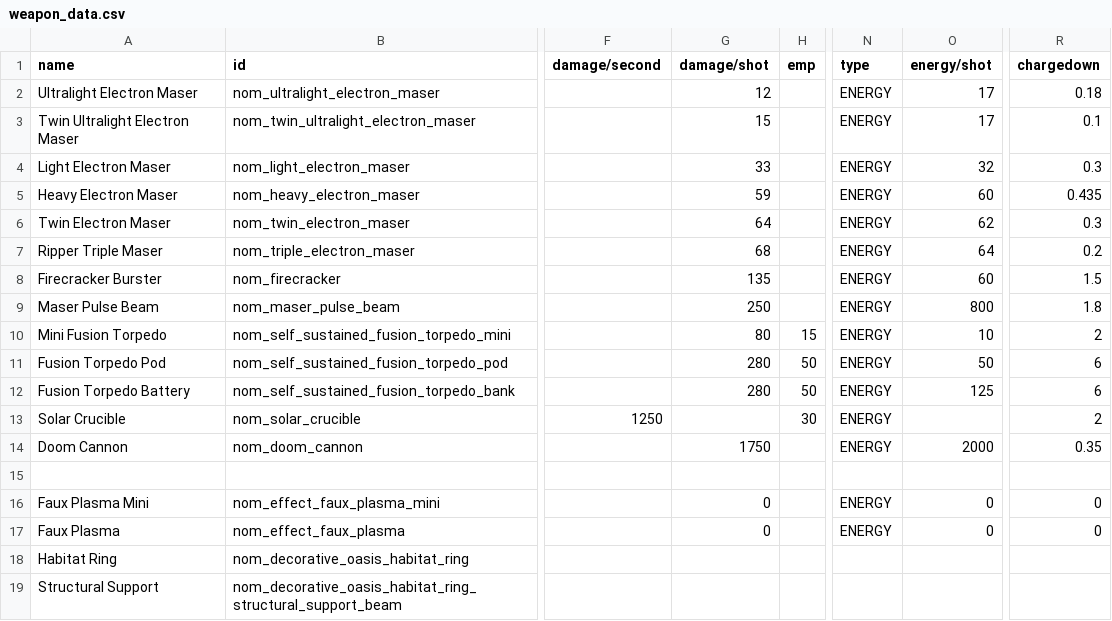
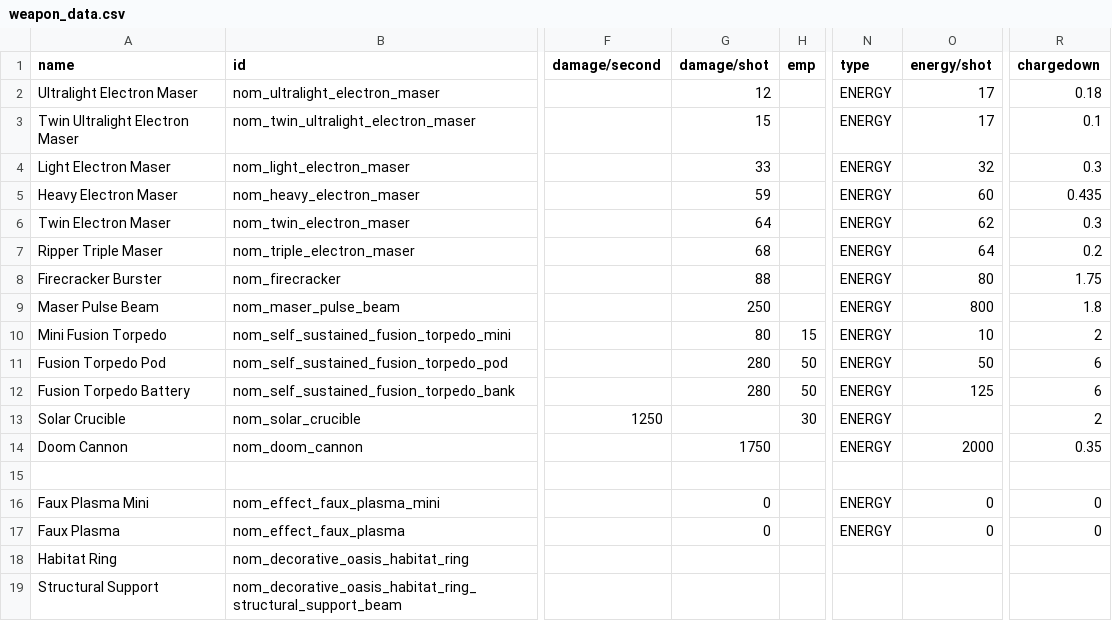
Before and after one commit to Trylobot/ss-nom, a CSV file: data/weapons/weapon_data.csv, drawn as a sheet; only a part is shown, gaps mark what is left out; the diff names each change by its address in the sheet, - before the commit and + after, or states it on an @@ line.

```diff
--- a/data/weapons/weapon_data.csv
+++ b/data/weapons/weapon_data.csv
-G8 (damage/shot): 135
+G8 (damage/shot): 88
-O8 (energy/shot): 60
+O8 (energy/shot): 80
-R8 (chargedown): 1.5
+R8 (chargedown): 1.75
```
Also changed, not shown: data/hulls/ship_data.csv, 2 other files.
